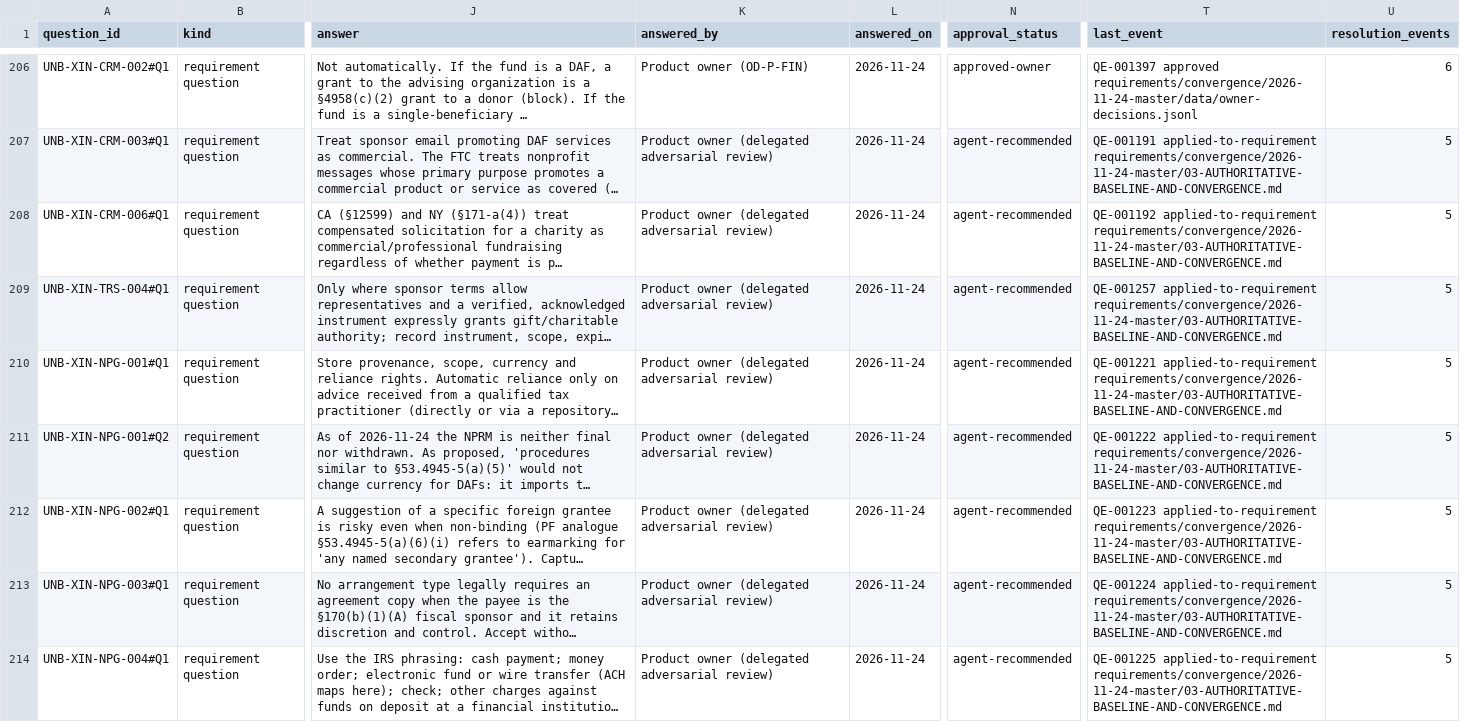
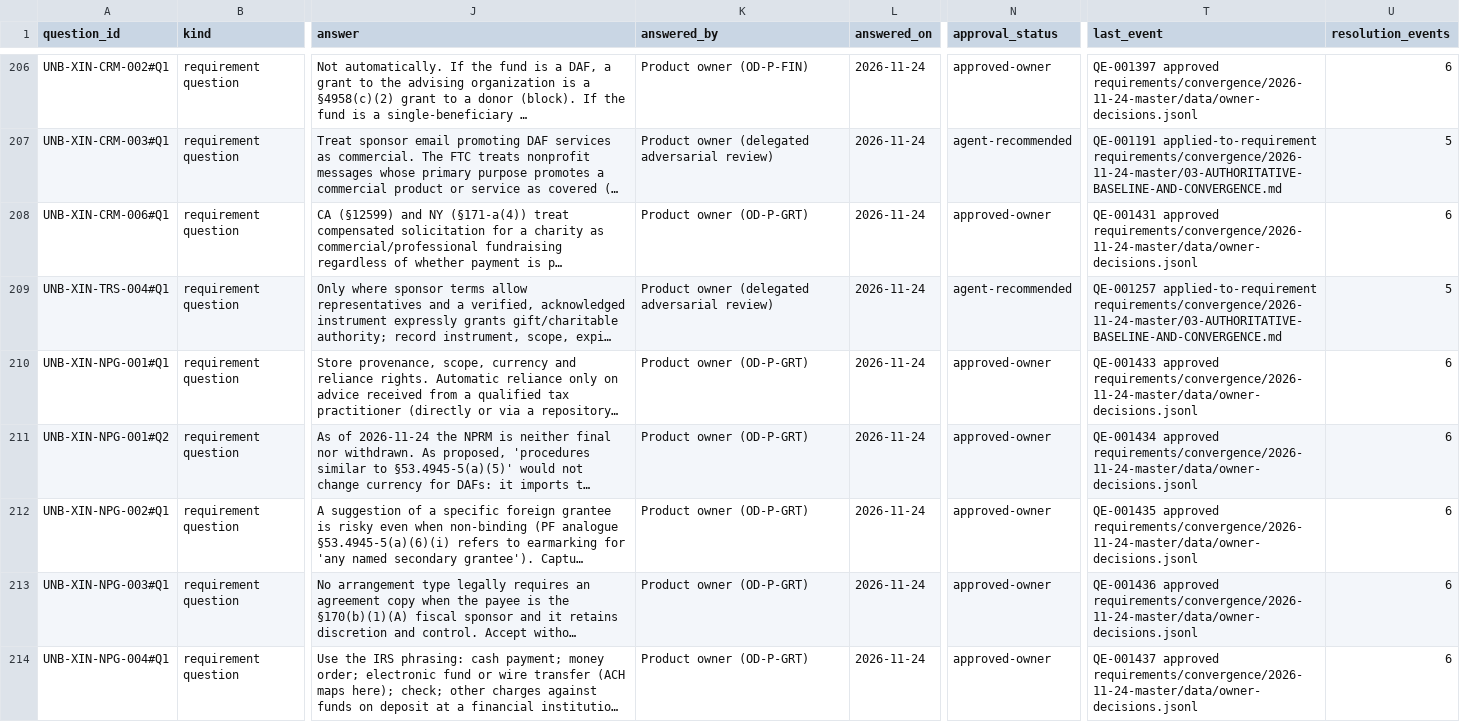
Before and after one commit to kemiller2002/unbound, a CSV file: requirements/open-questions.csv, drawn as a sheet; only a part is shown, gaps mark what is left out; long unchanged cells end in …; the diff covers the shown part only; the diff names each change by its address in the sheet, - before the commit and + after, or states it on an @@ line.

```diff
--- a/requirements/open-questions.csv
+++ b/requirements/open-questions.csv
-K208 (answered_by): Product owner (delegated adversarial review)
+K208 (answered_by): Product owner (OD-P-GRT)
-N208 (approval_status): agent-recommended
+N208 (approval_status): approved-owner
-T208 (last_event): QE-001192 applied-to-requirement requirements/convergence/2026-11-24-master/03-AUTHORITATIVE-BASELINE-AND-CONVERGENCE.md
+T208 (last_event): QE-001431 approved requirements/convergence/2026-11-24-master/data/owner-decisions.jsonl
-U208 (resolution_events): 5
+U208 (resolution_events): 6
-K210:K214 (answered_by): Product owner (delegated adversarial review)
+K210:K214 (answered_by): Product owner (OD-P-GRT)
-N210:N214 (approval_status): agent-recommended
+N210:N214 (approval_status): approved-owner
-T210 (last_event): QE-001221 applied-to-requirement requirements/convergence/2026-11-24-master/03-AUTHORITATIVE-BASELINE-AND-CONVERGENCE.md
+T210 (last_event): QE-001433 approved requirements/convergence/2026-11-24-master/data/owner-decisions.jsonl
-U210:U214 (resolution_events): 5
+U210:U214 (resolution_events): 6
-T211 (last_event): QE-001222 applied-to-requirement requirements/convergence/2026-11-24-master/03-AUTHORITATIVE-BASELINE-AND-CONVERGENCE.md
+T211 (last_event): QE-001434 approved requirements/convergence/2026-11-24-master/data/owner-decisions.jsonl
-T212 (last_event): QE-001223 applied-to-requirement requirements/convergence/2026-11-24-master/03-AUTHORITATIVE-BASELINE-AND-CONVERGENCE.md
+T212 (last_event): QE-001435 approved requirements/convergence/2026-11-24-master/data/owner-decisions.jsonl
-T213 (last_event): QE-001224 applied-to-requirement requirements/convergence/2026-11-24-master/03-AUTHORITATIVE-BASELINE-AND-CONVERGENCE.md
+T213 (last_event): QE-001436 approved requirements/convergence/2026-11-24-master/data/owner-decisions.jsonl
-T214 (last_event): QE-001225 applied-to-requirement requirements/convergence/2026-11-24-master/03-AUTHORITATIVE-BASELINE-AND-CONVERGENCE.md
+T214 (last_event): QE-001437 approved requirements/convergence/2026-11-24-master/data/owner-decisions.jsonl
```
Also changed, not shown: 140 edited cells elsewhere in this file, 10 other files.
